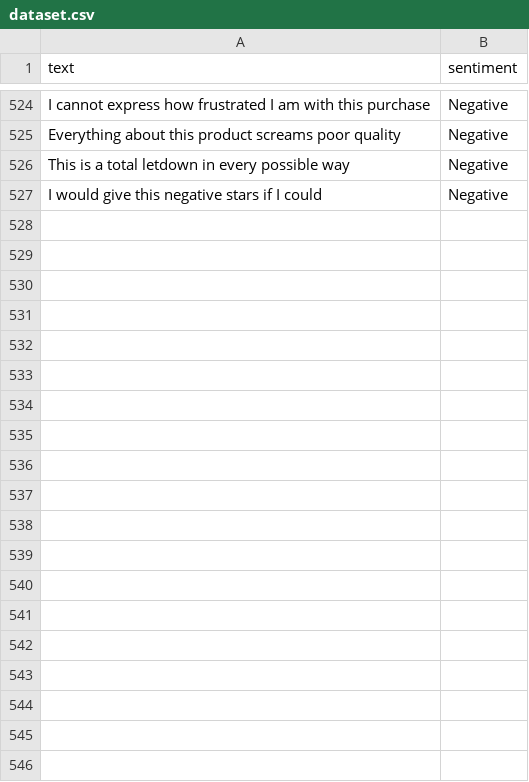
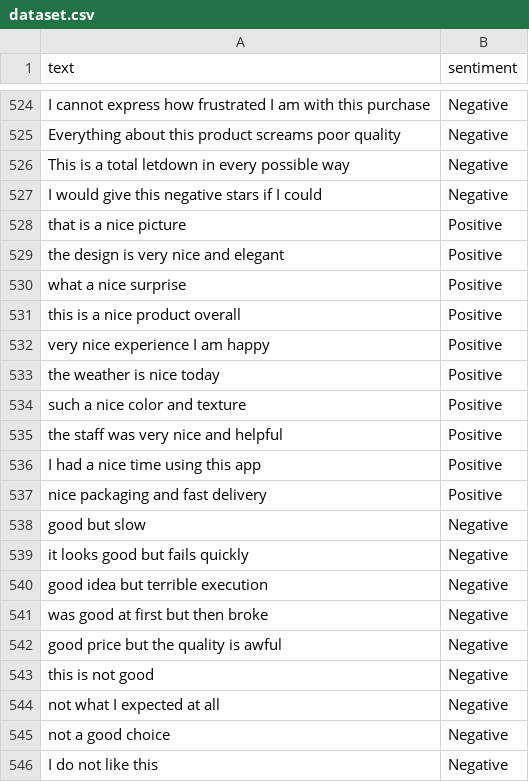
Before and after one commit to Mahita26/Sentiment-Analysis-Deep-Learning, a CSV file: data/dataset.csv, drawn as a sheet; only a part is shown, gaps mark what is left out; the diff covers the shown part only; the diff names each change by its address in the sheet, - before the commit and + after, or states it on an @@ line.

Commit message:
Updated dataset and improved sentiment model

```diff
--- a/data/dataset.csv
+++ b/data/dataset.csv
+row 528: that is a nice picture | Positive
+row 529: the design is very nice and elegant | Positive
+row 530: what a nice surprise | Positive
+row 531: this is a nice product overall | Positive
+row 532: very nice experience I am happy | Positive
+row 533: the weather is nice today | Positive
+row 534: such a nice color and texture | Positive
+row 535: the staff was very nice and helpful | Positive
+row 536: I had a nice time using this app | Positive
+row 537: nice packaging and fast delivery | Positive
+row 538: good but slow | Negative
+row 539: it looks good but fails quickly | Negative
+row 540: good idea but terrible execution | Negative
+row 541: was good at first but then broke | Negative
+row 542: good price but the quality is awful | Negative
+row 543: this is not good | Negative
+row 544: not what I expected at all | Negative
+row 545: not a good choice | Negative
+row 546: I do not like this | Negative
```
Also changed, not shown: 45 added rows elsewhere in this file, 6 other files.
